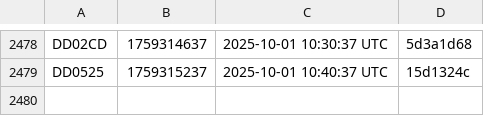
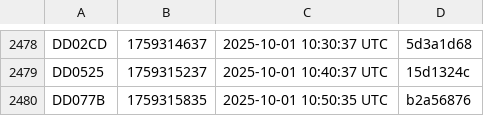
Before and after one commit to noob2git/weather, a CSV file: docs/assets/builds.csv, drawn as a sheet; only a part is shown, gaps mark what is left out; the diff names each change by its address in the sheet, - before the commit and + after, or states it on an @@ line.

```diff
--- a/docs/assets/builds.csv
+++ b/docs/assets/builds.csv
+row 2480: DD077B | 1759315835 | 2025-10-01 10:50:35 UTC | b2a56876
```
Also changed, not shown: data/weather_history.csv, 2 other files.
